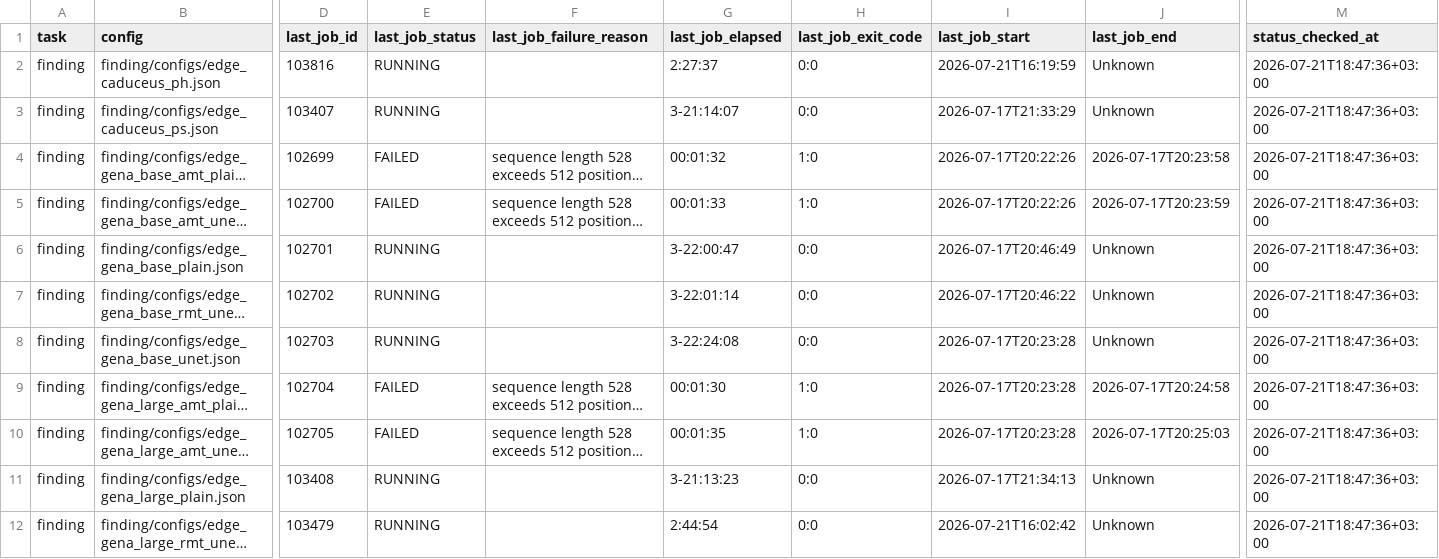
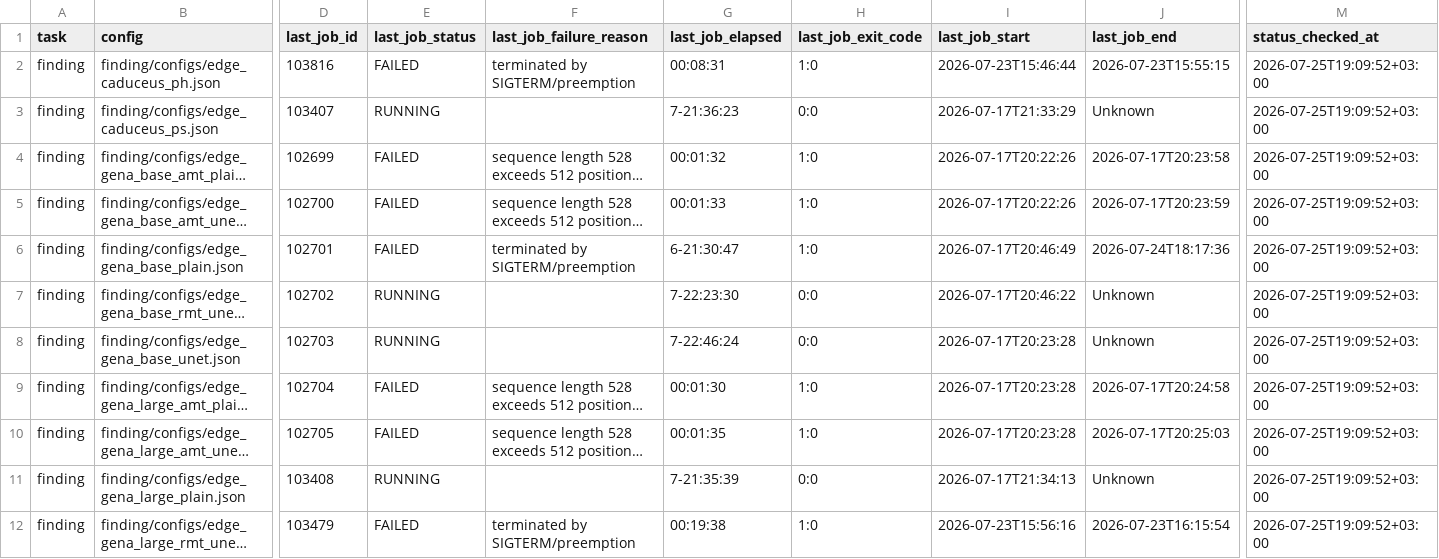
Before and after one commit to alexeyshmelev/GENATATOR, a TSV file: job_tracking.tsv, drawn as a sheet; only a part is shown, gaps mark what is left out; long unchanged cells end in …; the diff covers the shown part only; the diff names each change by its address in the sheet, - before the commit and + after, or states it on an @@ line.

Commit message:
Refresh Giga job tracking status

```diff
--- a/job_tracking.tsv
+++ b/job_tracking.tsv
-E2 (last_job_status): RUNNING
+E2 (last_job_status): FAILED
-F2 (last_job_failure_reason): (empty)
+F2 (last_job_failure_reason): terminated by SIGTERM/preemption
-G2 (last_job_elapsed): 2:27:37
+G2 (last_job_elapsed): 00:08:31
-H2 (last_job_exit_code): 0:0
+H2 (last_job_exit_code): 1:0
-I2 (last_job_start): 2026-07-21T16:19:59
+I2 (last_job_start): 2026-07-23T15:46:44
-J2 (last_job_end): Unknown
+J2 (last_job_end): 2026-07-23T15:55:15
-M2:M12 (status_checked_at): 2026-07-21T18:47:36+03:00
+M2:M12 (status_checked_at): 2026-07-25T19:09:52+03:00
-G3 (last_job_elapsed): 3-21:14:07
+G3 (last_job_elapsed): 7-21:36:23
-E6 (last_job_status): RUNNING
+E6 (last_job_status): FAILED
-F6 (last_job_failure_reason): (empty)
+F6 (last_job_failure_reason): terminated by SIGTERM/preemption
-G6 (last_job_elapsed): 3-22:00:47
+G6 (last_job_elapsed): 6-21:30:47
-H6 (last_job_exit_code): 0:0
+H6 (last_job_exit_code): 1:0
-J6 (last_job_end): Unknown
+J6 (last_job_end): 2026-07-24T18:17:36
-G7 (last_job_elapsed): 3-22:01:14
+G7 (last_job_elapsed): 7-22:23:30
-G8 (last_job_elapsed): 3-22:24:08
+G8 (last_job_elapsed): 7-22:46:24
-G11 (last_job_elapsed): 3-21:13:23
+G11 (last_job_elapsed): 7-21:35:39
-E12 (last_job_status): RUNNING
+E12 (last_job_status): FAILED
-F12 (last_job_failure_reason): (empty)
+F12 (last_job_failure_reason): terminated by SIGTERM/preemption
-G12 (last_job_elapsed): 2:44:54
+G12 (last_job_elapsed): 00:19:38
-H12 (last_job_exit_code): 0:0
+H12 (last_job_exit_code): 1:0
-I12 (last_job_start): 2026-07-21T16:02:42
+I12 (last_job_start): 2026-07-23T15:56:16
-J12 (last_job_end): Unknown
+J12 (last_job_end): 2026-07-23T16:15:54
```
Also changed, not shown: 143 edited cells elsewhere in this file, finding/job_tracking.tsv, segmentation/job_tracking.tsv.
